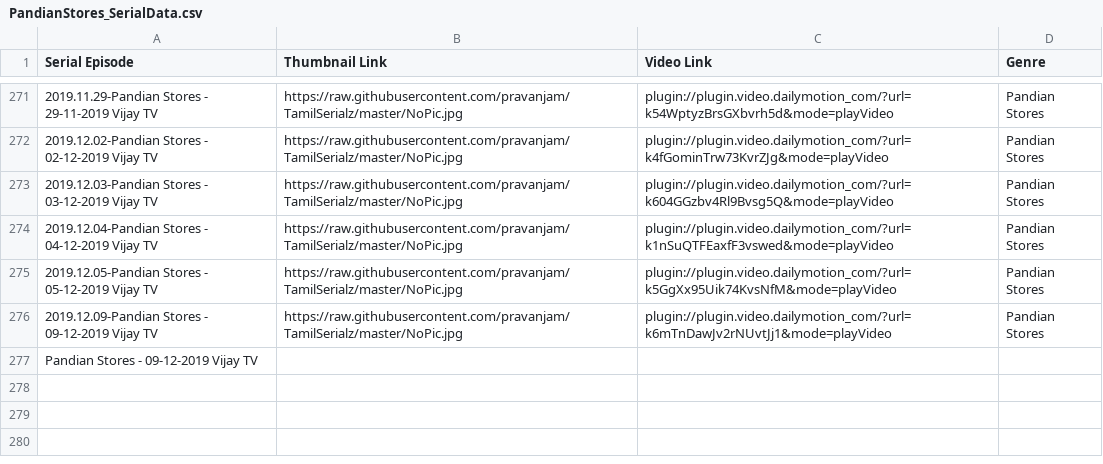
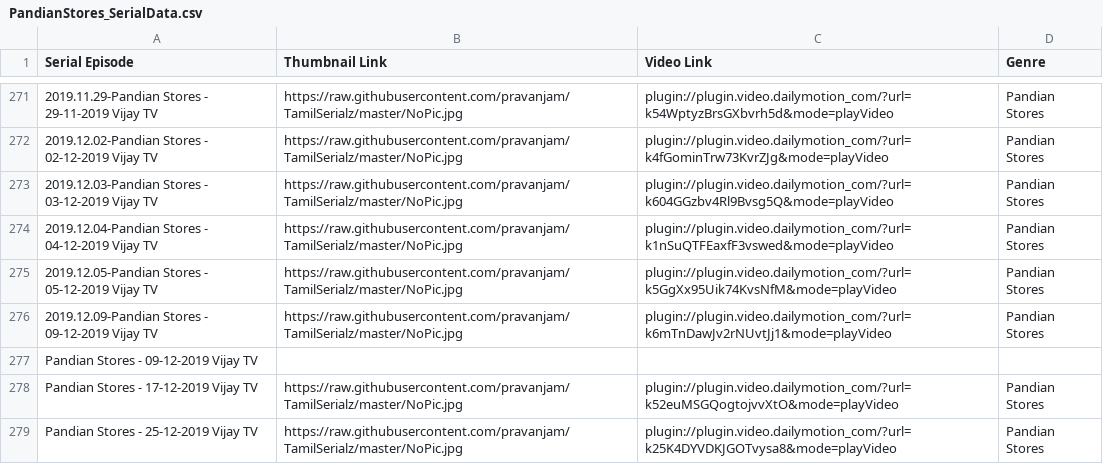
Before and after one commit to pravanjam/TamilSerialz, a CSV file: PandianStores_SerialData.csv, drawn as a sheet; only a part is shown, gaps mark what is left out; the diff names each change by its address in the sheet, - before the commit and + after, or states it on an @@ line.

```diff
--- a/PandianStores_SerialData.csv
+++ b/PandianStores_SerialData.csv
+row 278: Pandian Stores - 17-12-2019 Vijay TV | https://raw.githubusercontent.com/pravanjam/TamilSerialz/master/NoPic.jpg | plugin://plugin.video.dailymotion_com/?url=k52euMSGQogtojvvXtO&mode=playVideo | Pandian Stores
+row 279: Pandian Stores - 25-12-2019 Vijay TV | https://raw.githubusercontent.com/pravanjam/TamilSerialz/master/NoPic.jpg | plugin://plugin.video.dailymotion_com/?url=k25K4DYVDKJGOTvysa8&mode=playVideo | Pandian Stores
```
Also changed, not shown: Master_Serial_List.csv, NaamIruvarNamkuIruvar_SerialData.csv, 1 other file.
